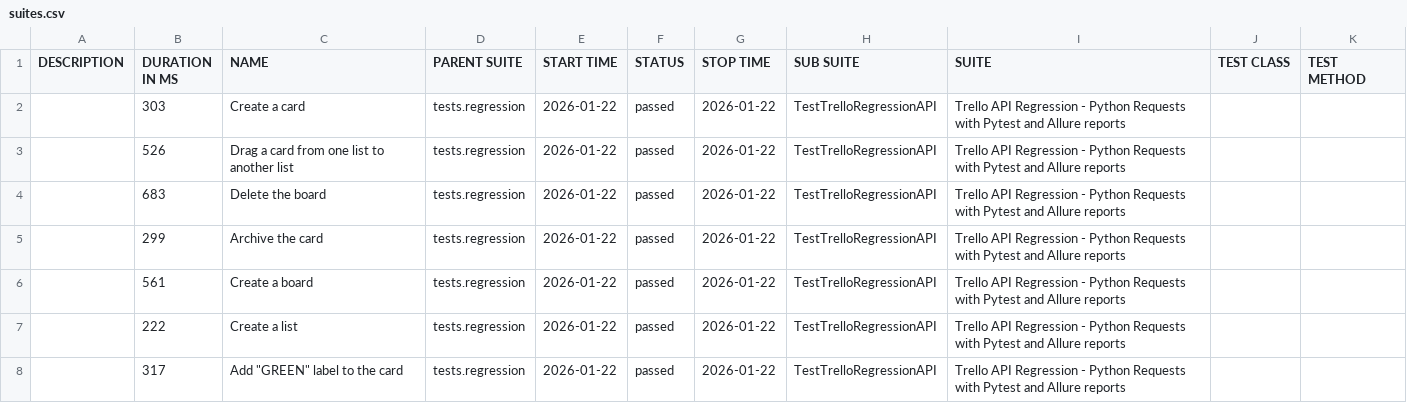
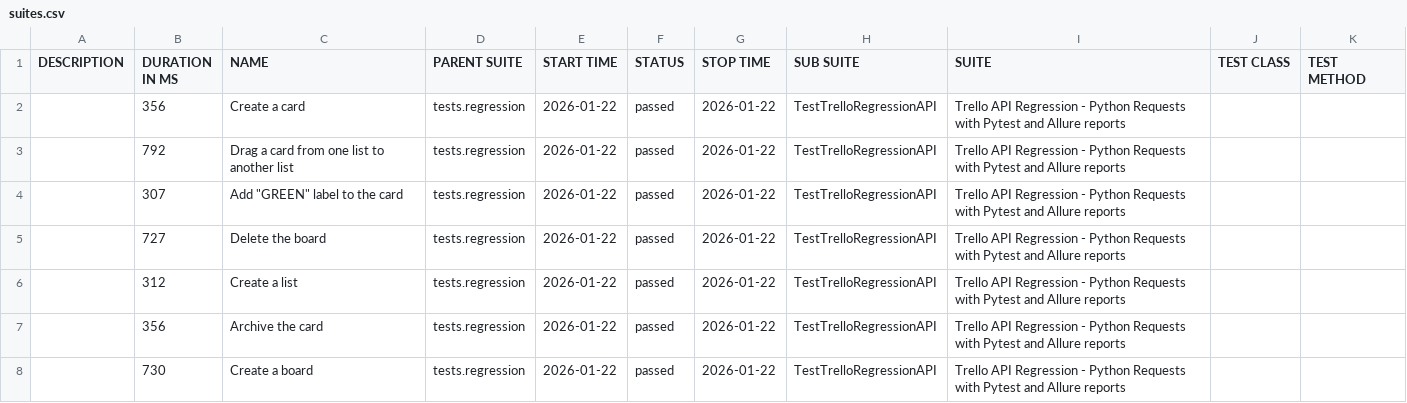
Before and after one commit to vkqapro/pythonRequestsAPI, a CSV file: data/suites.csv, drawn as a sheet.

Commit message:
Deploying to gh-pages from @ vkqapro/pythonRequestsAPI@35859a215af848e7e6b5d2f0d7978cee2e6928b4 🚀

```diff
--- a/data/suites.csv
+++ b/data/suites.csv
@@ -1,8 +1,8 @@
 "DESCRIPTION","DURATION IN MS","NAME","PARENT SUITE","START TIME","STATUS","STOP TIME","SUB SUITE","SUITE","TEST CLASS","TEST METHOD"
-"","303","Create a card","tests.regression","2026-01-22","passed","2026-01-22","TestTrelloRegressionAPI","Trello API Regression - Python Requests with Pytest and Allure reports","",""
-"","526","Drag a card from one list to another list","tests.regression","2026-01-22","passed","2026-01-22","TestTrelloRegressionAPI","Trello API Regression - Python Requests with Pytest and Allure reports","",""
-"","683","Delete the board","tests.regression","2026-01-22","passed","2026-01-22","TestTrelloRegressionAPI","Trello API Regression - Python Requests with Pytest and Allure reports","",""
-"","299","Archive the card","tests.regression","2026-01-22","passed","2026-01-22","TestTrelloRegressionAPI","Trello API Regression - Python Requests with Pytest and Allure reports","",""
-"","561","Create a board","tests.regression","2026-01-22","passed","2026-01-22","TestTrelloRegressionAPI","Trello API Regression - Python Requests with Pytest and Allure reports","",""
-"","222","Create a list","tests.regression","2026-01-22","passed","2026-01-22","TestTrelloRegressionAPI","Trello API Regression - Python Requests with Pytest and Allure reports","",""
-"","317","Add ""GREEN"" label to the card","tests.regression","2026-01-22","passed","2026-01-22","TestTrelloRegressionAPI","Trello API Regression - Python Requests with Pytest and Allure reports","",""
+"","356","Create a card","tests.regression","2026-01-22","passed","2026-01-22","TestTrelloRegressionAPI","Trello API Regression - Python Requests with Pytest and Allure reports","",""
+"","792","Drag a card from one list to another list","tests.regression","2026-01-22","passed","2026-01-22","TestTrelloRegressionAPI","Trello API Regression - Python Requests with Pytest and Allure reports","",""
+"","307","Add ""GREEN"" label to the card","tests.regression","2026-01-22","passed","2026-01-22","TestTrelloRegressionAPI","Trello API Regression - Python Requests with Pytest and Allure reports","",""
+"","727","Delete the board","tests.regression","2026-01-22","passed","2026-01-22","TestTrelloRegressionAPI","Trello API Regression - Python Requests with Pytest and Allure reports","",""
+"","312","Create a list","tests.regression","2026-01-22","passed","2026-01-22","TestTrelloRegressionAPI","Trello API Regression - Python Requests with Pytest and Allure reports","",""
+"","356","Archive the card","tests.regression","2026-01-22","passed","2026-01-22","TestTrelloRegressionAPI","Trello API Regression - Python Requests with Pytest and Allure reports","",""
+"","730","Create a board","tests.regression","2026-01-22","passed","2026-01-22","TestTrelloRegressionAPI","Trello API Regression - Python Requests with Pytest and Allure reports","",""
```
Also changed, not shown: 28 other files.
